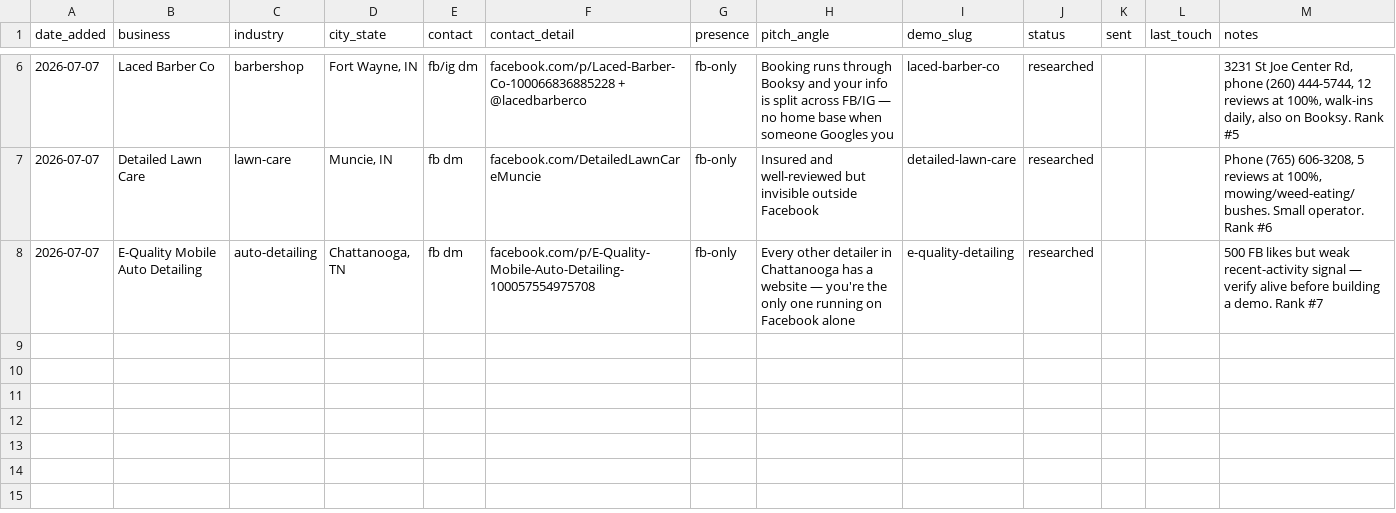
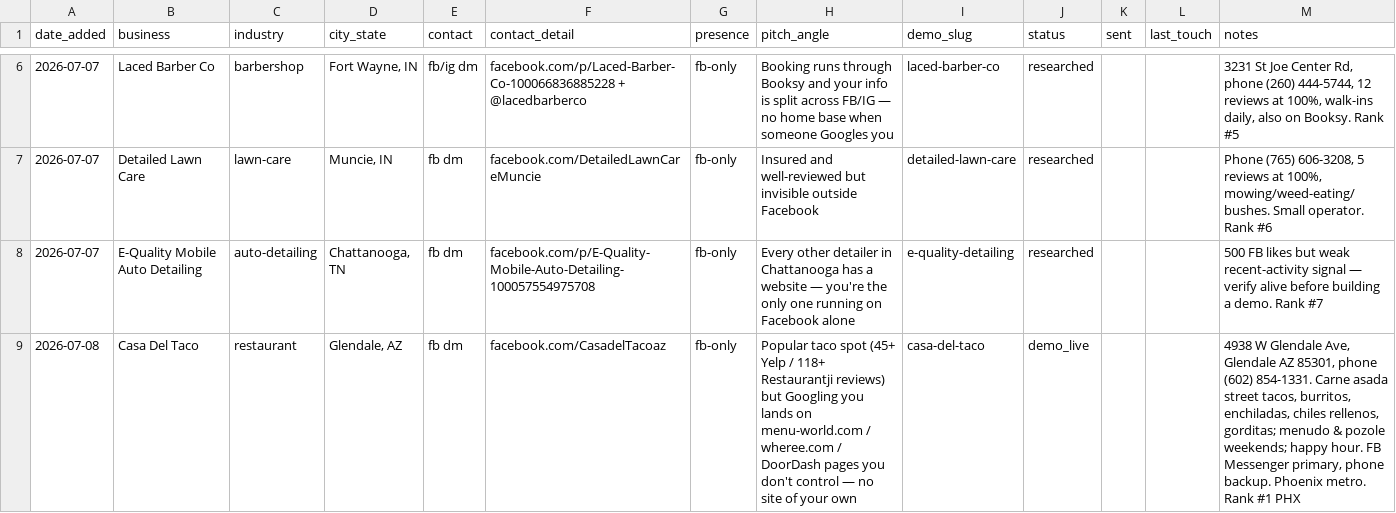
Before and after one commit to aogerardi/websites, a CSV file: pipeline/leads.csv, drawn as a sheet; only a part is shown, gaps mark what is left out.

```diff
--- a/pipeline/leads.csv
+++ b/pipeline/leads.csv
@@ -8 +8,2 @@ date_added,business,industry,city_state,contact,contact_detail,presence,pitch_an
 2026-07-07,E-Quality Mobile Auto Detailing,auto-detailing,"Chattanooga, TN",fb dm,facebook.com/p/E-Quality-Mobile-Auto-Detailing-100057554975708,fb-only,Every other detailer in Chattanooga has a website — you're the only one running on Facebook alone,e-quality-detailing,researched,,,500 FB likes but weak recent-activity signal — verify alive before building a demo. Rank #7
+2026-07-08,Casa Del Taco,restaurant,"Glendale, AZ",fb dm,facebook.com/CasadelTacoaz,fb-only,"Popular taco spot (45+ Yelp / 118+ Restaurantji reviews) but Googling you lands on menu-world.com / wheree.com / DoorDash pages you don't control — no site of your own",casa-del-taco,demo_live,,,"4938 W Glendale Ave, Glendale AZ 85301, phone (602) 854-1331. Carne asada street tacos, burritos, enchiladas, chiles rellenos, gorditas; menudo & pozole weekends; happy hour. FB Messenger primary, phone backup. Phoenix metro. Rank #1 PHX"
```
Also changed, not shown: 2 other files.
